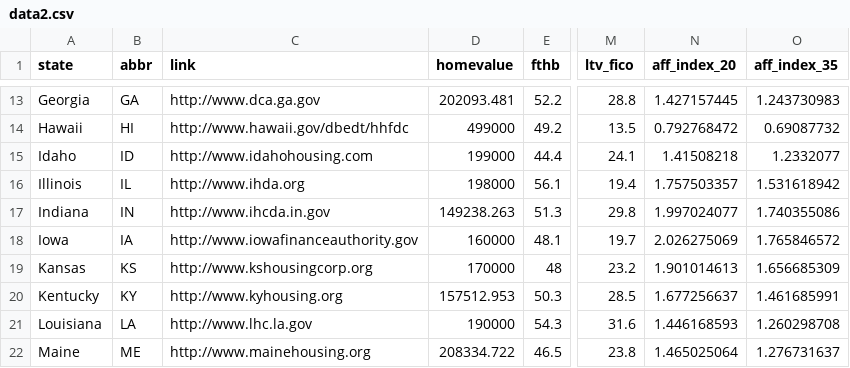
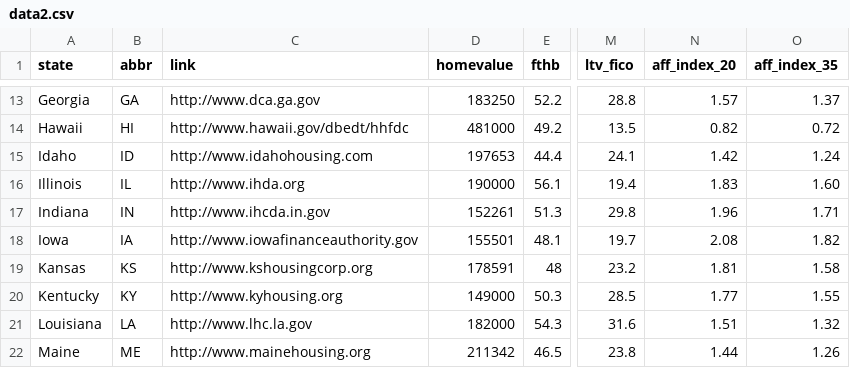
Before and after one commit to UrbanInstitute/access-and-affordability, a CSV file: data2.csv, drawn as a sheet; only a part is shown, gaps mark what is left out; the diff covers the shown part only; the diff names each change by its address in the sheet, - before the commit and + after, or states it on an @@ line.

```diff
--- a/data2.csv
+++ b/data2.csv
-D13 (homevalue): 202093.481
+D13 (homevalue): 183250
-N13 (aff_index_20): 1.427157445
+N13 (aff_index_20): 1.57
-O13 (aff_index_35): 1.243730983
+O13 (aff_index_35): 1.37
-D14 (homevalue): 499000
+D14 (homevalue): 481000
-N14 (aff_index_20): 0.792768472
+N14 (aff_index_20): 0.82
-O14 (aff_index_35): 0.69087732
+O14 (aff_index_35): 0.72
-D15 (homevalue): 199000
+D15 (homevalue): 197653
-N15 (aff_index_20): 1.41508218
+N15 (aff_index_20): 1.42
-O15 (aff_index_35): 1.2332077
+O15 (aff_index_35): 1.24
-D16 (homevalue): 198000
+D16 (homevalue): 190000
-N16 (aff_index_20): 1.757503357
+N16 (aff_index_20): 1.83
-O16 (aff_index_35): 1.531618942
+O16 (aff_index_35): 1.60
-D17 (homevalue): 149238.263
+D17 (homevalue): 152261
-N17 (aff_index_20): 1.997024077
+N17 (aff_index_20): 1.96
-O17 (aff_index_35): 1.740355086
+O17 (aff_index_35): 1.71
-D18 (homevalue): 160000
+D18 (homevalue): 155501
-N18 (aff_index_20): 2.026275069
+N18 (aff_index_20): 2.08
-O18 (aff_index_35): 1.765846572
+O18 (aff_index_35): 1.82
-D19 (homevalue): 170000
+D19 (homevalue): 178591
-N19 (aff_index_20): 1.901014613
+N19 (aff_index_20): 1.81
-O19 (aff_index_35): 1.656685309
+O19 (aff_index_35): 1.58
-D20 (homevalue): 157512.953
+D20 (homevalue): 149000
-N20 (aff_index_20): 1.677256637
+N20 (aff_index_20): 1.77
-O20 (aff_index_35): 1.461685991
+O20 (aff_index_35): 1.55
-D21 (homevalue): 190000
+D21 (homevalue): 182000
-N21 (aff_index_20): 1.446168593
+N21 (aff_index_20): 1.51
-O21 (aff_index_35): 1.260298708
+O21 (aff_index_35): 1.32
-D22 (homevalue): 208334.722
+D22 (homevalue): 211342
-N22 (aff_index_20): 1.465025064
+N22 (aff_index_20): 1.44
-O22 (aff_index_35): 1.276731637
+O22 (aff_index_35): 1.26
```
Also changed, not shown: 125 edited cells elsewhere in this file, 1 other file.
